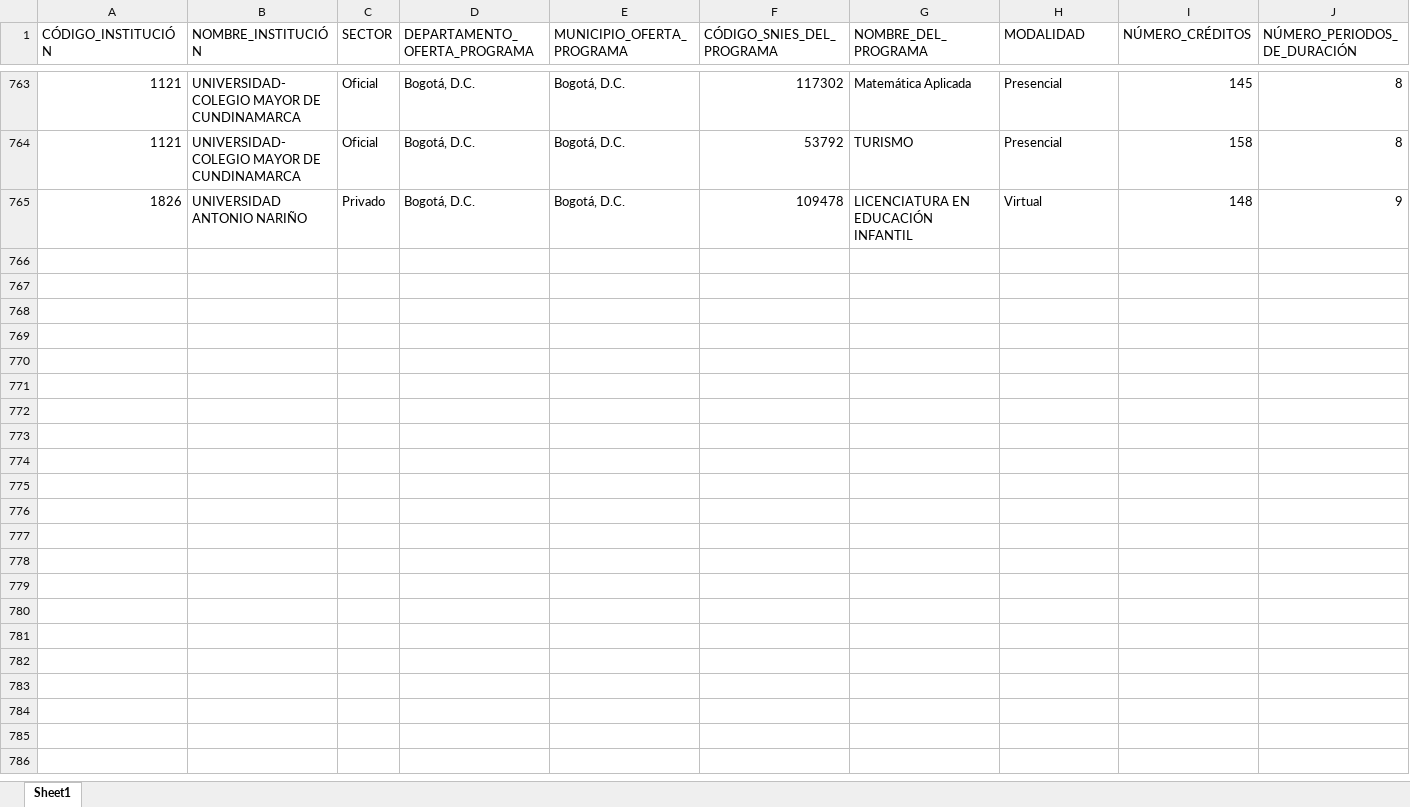
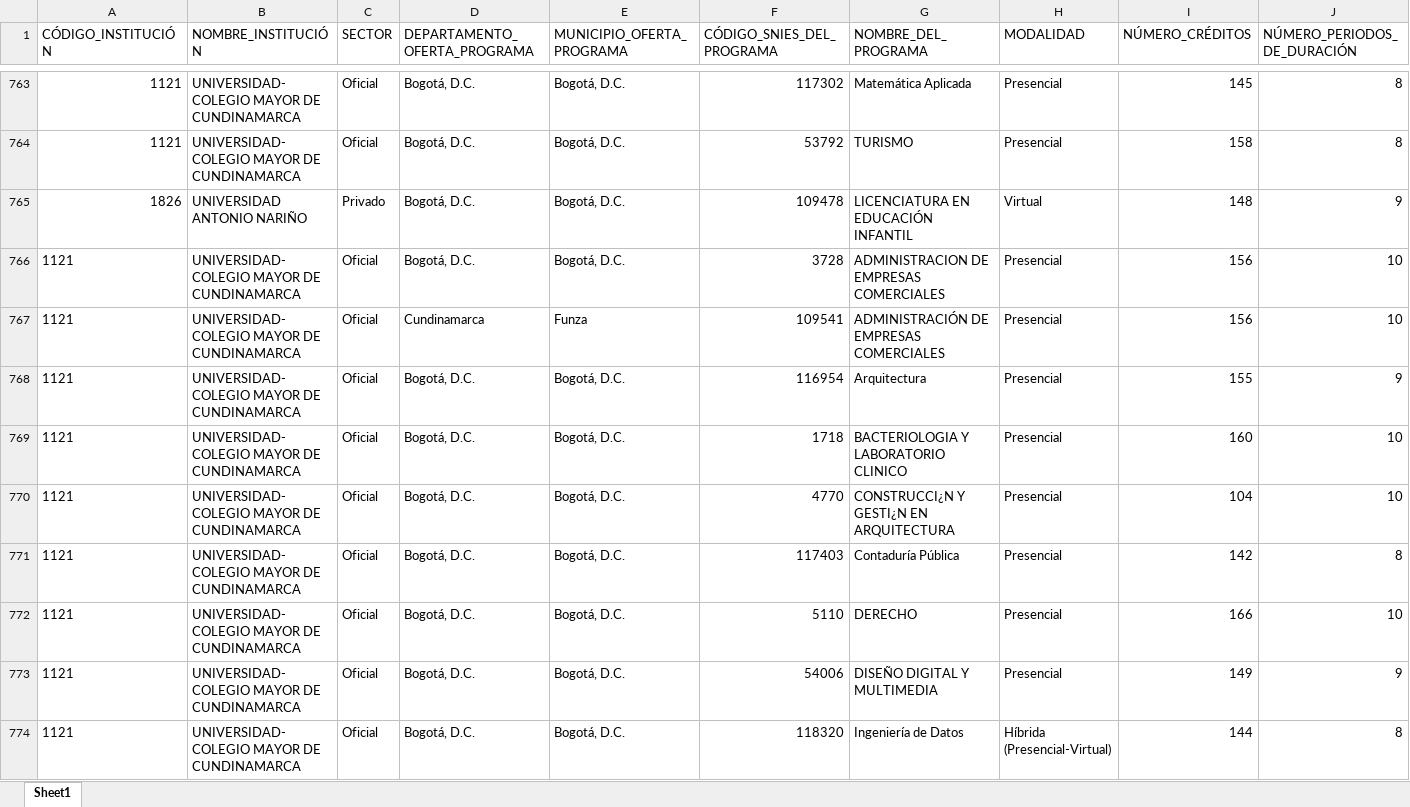
Before and after one commit to hasuarez32/snies-monitor, an Excel workbook: data/novedades/Modificados_pregrado.xlsx, sheet Sheet1, drawn as a sheet; only a part is shown, gaps mark what is left out; values as stored, in another font and other column widths than the file's, no borders; rows hold the shown columns only; the diff covers the shown part only; the diff names each change by its address in the sheet, - before the commit and + after, or states it on an @@ line.

Commit message:
snies: 2026-04-23

```diff
--- a/data/novedades/Modificados_pregrado.xlsx (sheet Sheet1)
+++ b/data/novedades/Modificados_pregrado.xlsx (sheet Sheet1)
+row 766: 1121 | UNIVERSIDAD-COLEGIO MAYOR DE CUNDINAMARCA | Oficial | Bogotá, D.C. | Bogotá, D.C. | 3728 | ADMINISTRACION DE EMPRESAS COMERCIALES | Presencial | 156 | 10
+row 767: 1121 | UNIVERSIDAD-COLEGIO MAYOR DE CUNDINAMARCA | Oficial | Cundinamarca | Funza | 109541 | ADMINISTRACIÓN DE EMPRESAS COMERCIALES | Presencial | 156 | 10
+row 768: 1121 | UNIVERSIDAD-COLEGIO MAYOR DE CUNDINAMARCA | Oficial | Bogotá, D.C. | Bogotá, D.C. | 116954 | Arquitectura | Presencial | 155 | 9
+row 769: 1121 | UNIVERSIDAD-COLEGIO MAYOR DE CUNDINAMARCA | Oficial | Bogotá, D.C. | Bogotá, D.C. | 1718 | BACTERIOLOGIA Y LABORATORIO CLINICO | Presencial | 160 | 10
+row 770: 1121 | UNIVERSIDAD-COLEGIO MAYOR DE CUNDINAMARCA | Oficial | Bogotá, D.C. | Bogotá, D.C. | 4770 | CONSTRUCCI¿N Y GESTI¿N EN ARQUITECTURA | Presencial | 104 | 10
+row 771: 1121 | UNIVERSIDAD-COLEGIO MAYOR DE CUNDINAMARCA | Oficial | Bogotá, D.C. | Bogotá, D.C. | 117403 | Contaduría Pública | Presencial | 142 | 8
+row 772: 1121 | UNIVERSIDAD-COLEGIO MAYOR DE CUNDINAMARCA | Oficial | Bogotá, D.C. | Bogotá, D.C. | 5110 | DERECHO | Presencial | 166 | 10
+row 773: 1121 | UNIVERSIDAD-COLEGIO MAYOR DE CUNDINAMARCA | Oficial | Bogotá, D.C. | Bogotá, D.C. | 54006 | DISEÑO DIGITAL Y MULTIMEDIA | Presencial | 149 | 9
+row 774: 1121 | UNIVERSIDAD-COLEGIO MAYOR DE CUNDINAMARCA | Oficial | Bogotá, D.C. | Bogotá, D.C. | 118320 | Ingeniería de Datos | Híbrida (Presencial-Virtual) | 144 | 8
```
Also changed, not shown: 10 added rows elsewhere in this sheet, data/novedades/Inactivos_pregrado.xlsx, data/novedades/Nuevos_pregrado.xlsx, 1 other file.
